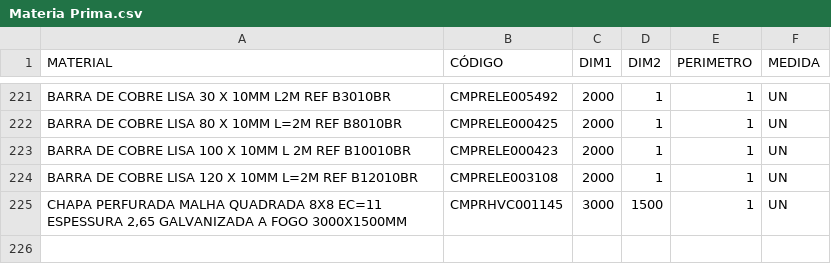
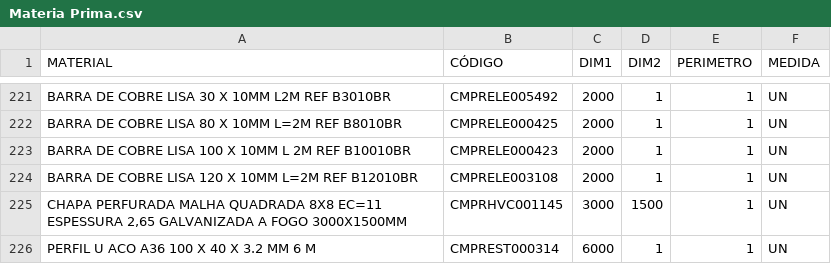
Before and after one commit to Kvgr98/Modular, a CSV file: Materia Prima.csv, drawn as a sheet; only a part is shown, gaps mark what is left out.

Commit message:
Add files via upload

```diff
--- a/Materia Prima.csv
+++ b/Materia Prima.csv
@@ -225 +225,2 @@ BARRA DE COBRE LISA 120 X 10MM L=2M REF B12010BR;CMPRELE003108;2000;1;1;UN
 CHAPA PERFURADA MALHA QUADRADA 8X8 EC=11 ESPESSURA 2,65 GALVANIZADA A FOGO 3000X1500MM;CMPRHVC001145;3000;1500;1;UN
+PERFIL U ACO A36 100 X 40 X 3.2 MM 6 M;CMPREST000314;6000;1;1;UN
```
